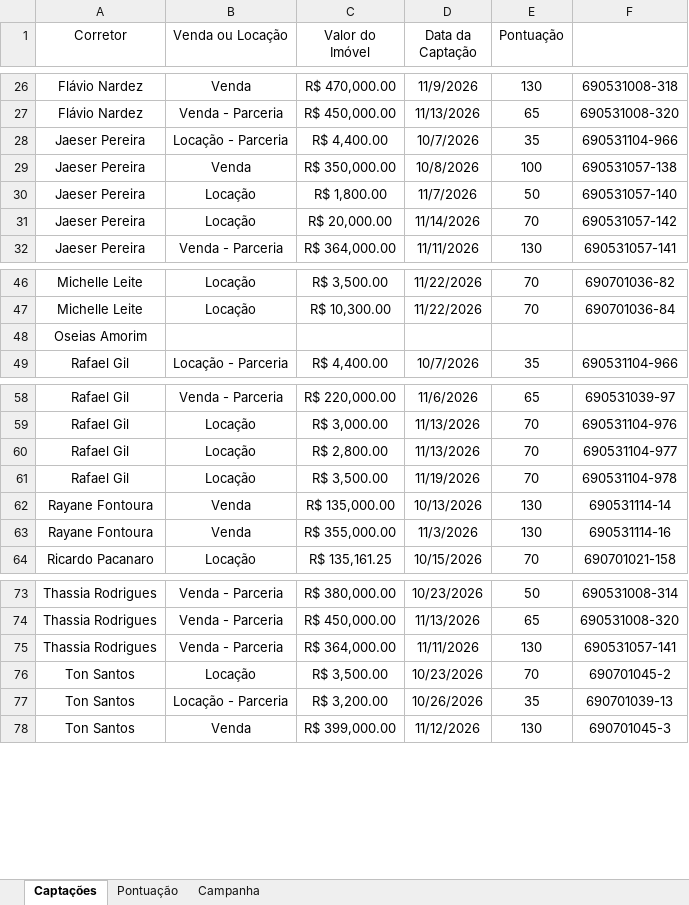
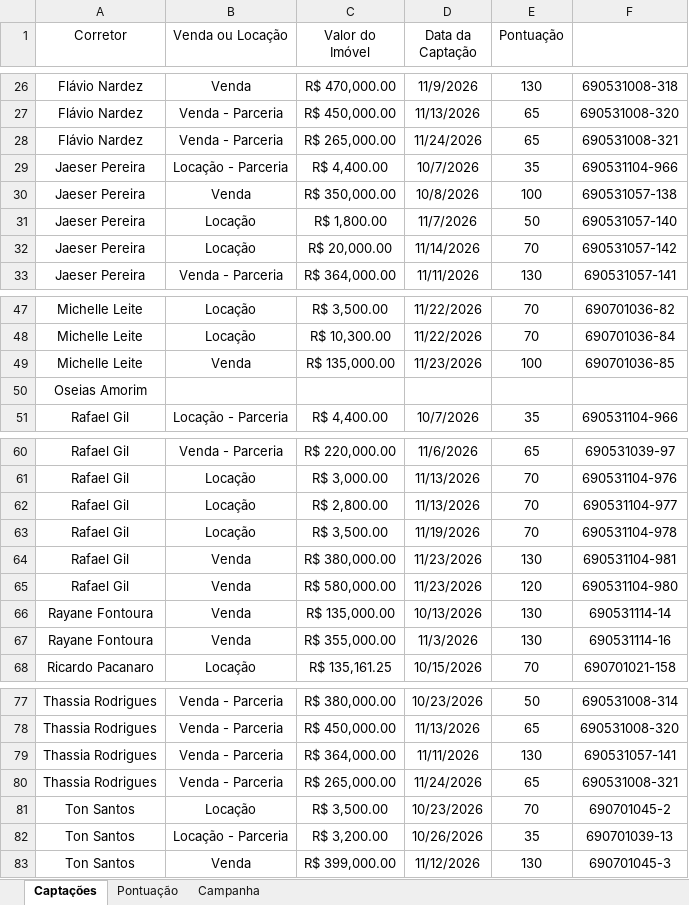
Before and after one commit to custodiod/painel-campanha, an Excel workbook: planilha.xlsx, sheet Captações, drawn as a sheet; only a part is shown, gaps mark what is left out; values as stored, in another font and other column widths than the file's, no borders; table styles not drawn; the diff names each change by its address in the sheet, - before the commit and + after, or states it on an @@ line.

```diff
--- a/planilha.xlsx (sheet Captações)
+++ b/planilha.xlsx (sheet Captações)
+row 28: Flávio Nardez | Venda - Parceria | R$ 265,000.00 | 11/24/2026 | 65 | 690531008-321
+row 49: Michelle Leite | Venda | R$ 135,000.00 | 11/23/2026 | 100 | 690701036-85
+row 64: Rafael Gil | Venda | R$ 380,000.00 | 11/23/2026 | 130 | 690531104-981
+row 65: Rafael Gil | Venda | R$ 580,000.00 | 11/23/2026 | 120 | 690531104-980
+row 80: Thassia Rodrigues | Venda - Parceria | R$ 265,000.00 | 11/24/2026 | 65 | 690531008-321
```
Also changed, not shown: 1 other file.
